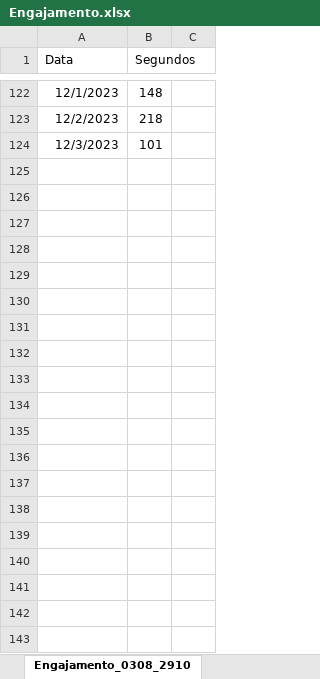
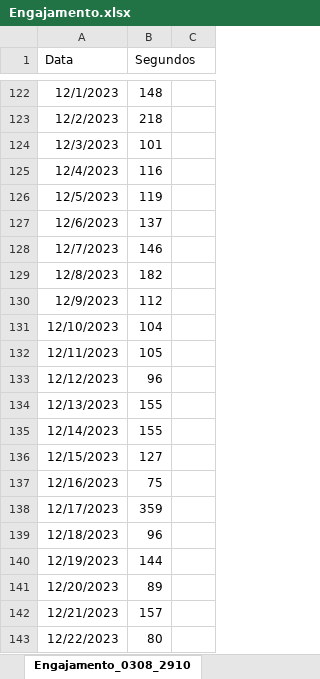
Before and after one commit to RodLima26/Analise_legado, an Excel workbook: Arquivos/Engajamento.xlsx, sheet Engajamento_0308_2910, drawn as a sheet; only a part is shown, gaps mark what is left out; values as stored, in another font and other column widths than the file's, no borders; the diff covers the shown part only; the diff names each change by its address in the sheet, - before the commit and + after, or states it on an @@ line.

```diff
--- a/Arquivos/Engajamento.xlsx (sheet Engajamento_0308_2910)
+++ b/Arquivos/Engajamento.xlsx (sheet Engajamento_0308_2910)
+row 125: 12/4/2023 | 116
+row 126: 12/5/2023 | 119
+row 127: 12/6/2023 | 137
+row 128: 12/7/2023 | 146
+row 129: 12/8/2023 | 182
+row 130: 12/9/2023 | 112
+row 131: 12/10/2023 | 104
+row 132: 12/11/2023 | 105
+row 133: 12/12/2023 | 96
+row 134: 12/13/2023 | 155
+row 135: 12/14/2023 | 155
+row 136: 12/15/2023 | 127
+row 137: 12/16/2023 | 75
+row 138: 12/17/2023 | 359
+row 139: 12/18/2023 | 96
+row 140: 12/19/2023 | 144
+row 141: 12/20/2023 | 89
+row 142: 12/21/2023 | 157
+row 143: 12/22/2023 | 80
```
Also changed, not shown: 79 added rows elsewhere in this sheet, Arquivos/Como_acessa_data.xlsx, Arquivos/Onde_acessa_data.xlsx, 46 other files.
